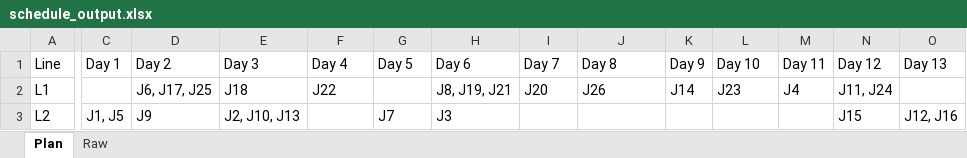
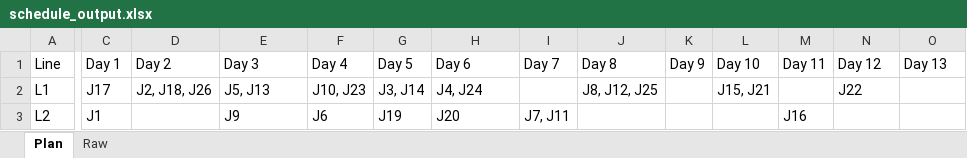
Before and after one commit to Sbiswas3011/ITC-work, an Excel workbook: schedule_output.xlsx, sheet Plan, drawn as a sheet; only a part is shown, gaps mark what is left out; values as stored, in another font and other column widths than the file's, no borders; the diff names each change by its address in the sheet, - before the commit and + after, or states it on an @@ line.

```diff
--- a/schedule_output.xlsx (sheet Plan)
+++ b/schedule_output.xlsx (sheet Plan)
-C2: (empty)
+C2: J17
-D2: J6, J17, J25
+D2: J2, J18, J26
-E2: J18
+E2: J5, J13
-F2: J22
+F2: J10, J23
-G2: (empty)
+G2: J3, J14
-H2: J8, J19, J21
+H2: J4, J24
-I2: J20
+I2: (empty)
-J2: J26
+J2: J8, J12, J25
-K2: J14
+K2: (empty)
-L2: J23
+L2: J15, J21
-M2: J4
+M2: (empty)
-N2: J11, J24
+N2: J22
-C3: J1, J5
+C3: J1
-D3: J9
+D3: (empty)
-E3: J2, J10, J13
+E3: J9
-F3: (empty)
+F3: J6
-G3: J7
+G3: J19
-H3: J3
+H3: J20
-I3: (empty)
+I3: J7, J11
-M3: (empty)
+M3: J16
-N3: J15
+N3: (empty)
-O3: J12, J16
+O3: (empty)
```
Also changed, not shown: sheet Raw, 1 other file.
